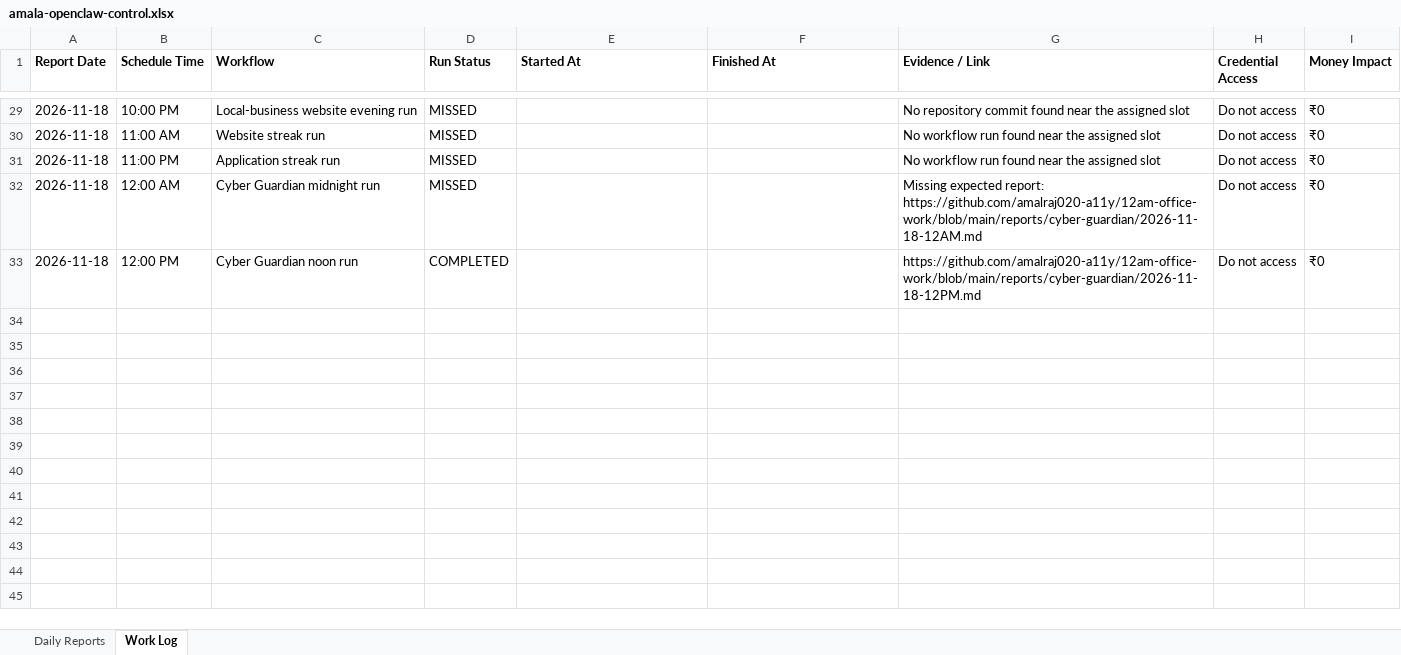
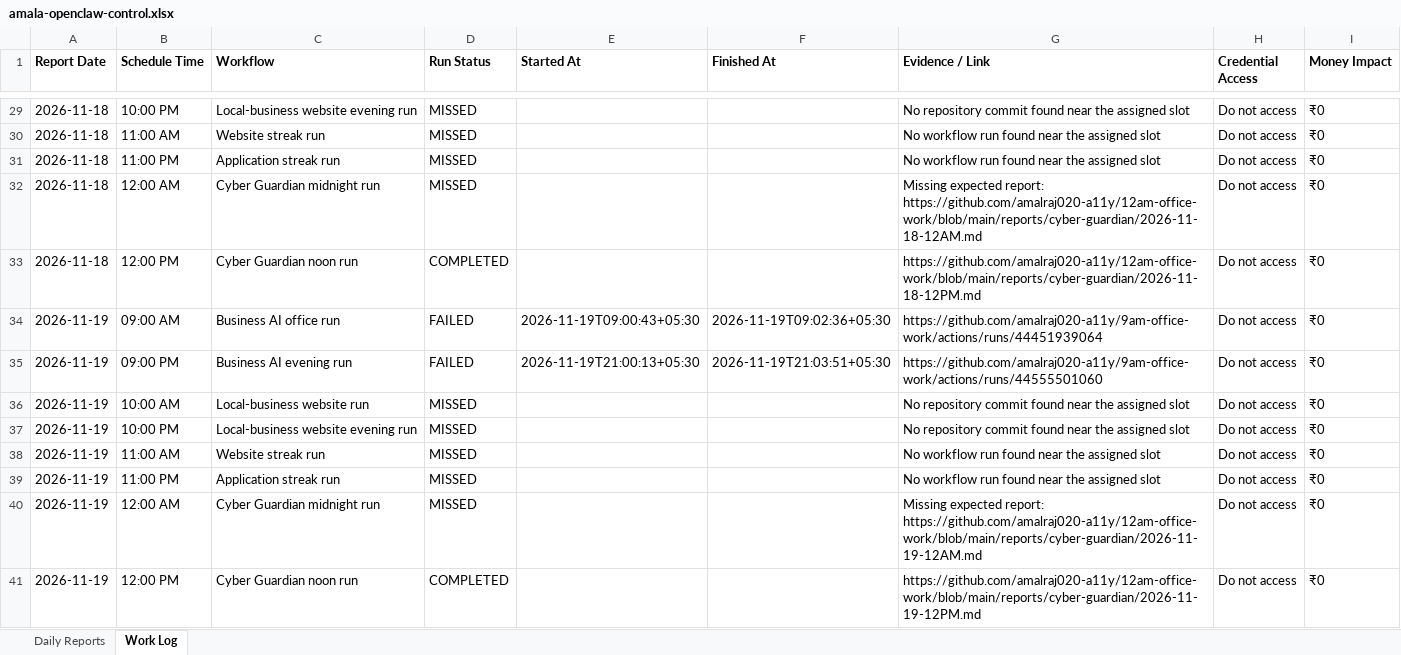
Before and after one commit to amalraj020-a11y/9am-office-work, an Excel workbook: management/amala-openclaw-control.xlsx, sheet Work Log, drawn as a sheet; only a part is shown, gaps mark what is left out; values as stored, in another font and other column widths than the file's, no borders; the diff names each change by its address in the sheet, - before the commit and + after, or states it on an @@ line.

Commit message:
Record nightly OpenClaw control report

```diff
--- a/management/amala-openclaw-control.xlsx (sheet Work Log)
+++ b/management/amala-openclaw-control.xlsx (sheet Work Log)
+row 34: 2026-11-19 | 09:00 AM | Business AI office run | FAILED | 2026-11-19T09:00:43+05:30 | 2026-11-19T09:02:36+05:30 | https://github.com/amalraj020-a11y/9am-office-work/actions/runs/44451939064 | Do not access | ₹0
+row 35: 2026-11-19 | 09:00 PM | Business AI evening run | FAILED | 2026-11-19T21:00:13+05:30 | 2026-11-19T21:03:51+05:30 | https://github.com/amalraj020-a11y/9am-office-work/actions/runs/44555501060 | Do not access | ₹0
+row 36: 2026-11-19 | 10:00 AM | Local-business website run | MISSED |  |  | No repository commit found near the assigned slot | Do not access | ₹0
+row 37: 2026-11-19 | 10:00 PM | Local-business website evening run | MISSED |  |  | No repository commit found near the assigned slot | Do not access | ₹0
+row 38: 2026-11-19 | 11:00 AM | Website streak run | MISSED |  |  | No workflow run found near the assigned slot | Do not access | ₹0
+row 39: 2026-11-19 | 11:00 PM | Application streak run | MISSED |  |  | No workflow run found near the assigned slot | Do not access | ₹0
+row 40: 2026-11-19 | 12:00 AM | Cyber Guardian midnight run | MISSED |  |  | Missing expected report: https://github.com/amalraj020-a11y/12am-office-work/blob/main/reports/cyber-guardian/2026-11-19-12AM.md | Do not access | ₹0
+row 41: 2026-11-19 | 12:00 PM | Cyber Guardian noon run | COMPLETED |  |  | https://github.com/amalraj020-a11y/12am-office-work/blob/main/reports/cyber-guardian/2026-11-19-12PM.md | Do not access | ₹0
```
Also changed, not shown: sheet Daily Reports, 1 other file.
